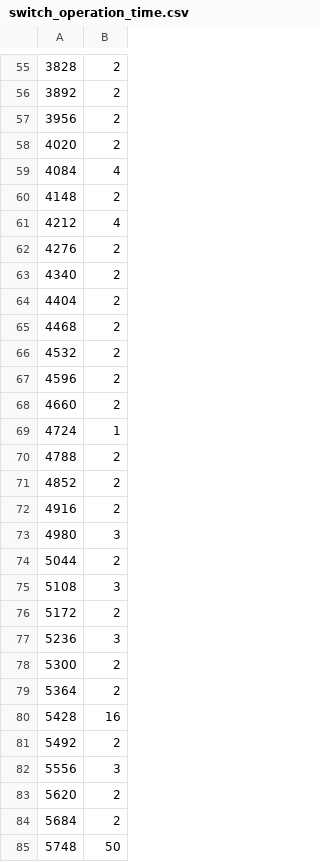
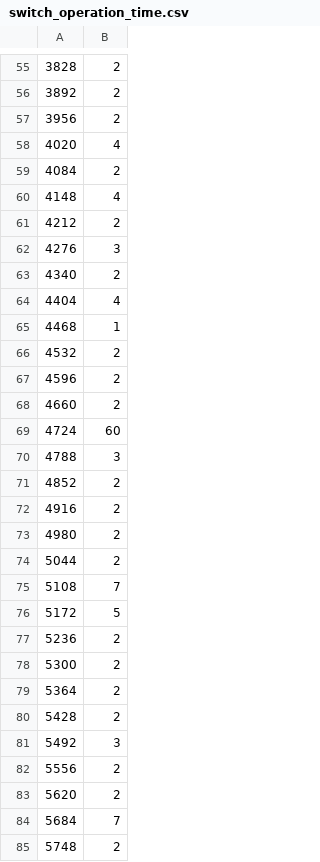
Before and after one commit to Jiy-park/KNU-storage_system, a CSV file: switch_operation_time.csv, drawn as a sheet; only a part is shown, gaps mark what is left out; the diff covers the shown part only.

```diff
--- a/switch_operation_time.csv
+++ b/switch_operation_time.csv
@@ -57,10 +57,10 @@
 3956,2
-4020,2
-4084,4
-4148,2
-4212,4
-4276,2
+4020,4
+4084,2
+4148,4
+4212,2
+4276,3
 4340,2
-4404,2
-4468,2
+4404,4
+4468,1
 4532,2
@@ -68,18 +68,18 @@
 4660,2
-4724,1
-4788,2
+4724,60
+4788,3
 4852,2
 4916,2
-4980,3
+4980,2
 5044,2
-5108,3
-5172,2
-5236,3
+5108,7
+5172,5
+5236,2
 5300,2
 5364,2
-5428,16
-5492,2
-5556,3
+5428,2
+5492,3
+5556,2
 5620,2
-5684,2
-5748,50
+5684,7
+5748,2
```
Also changed, not shown: 1 removed row and 119 edited cells elsewhere in this file, erase_time.csv, merge_operation_time.csv, 4 other files.
